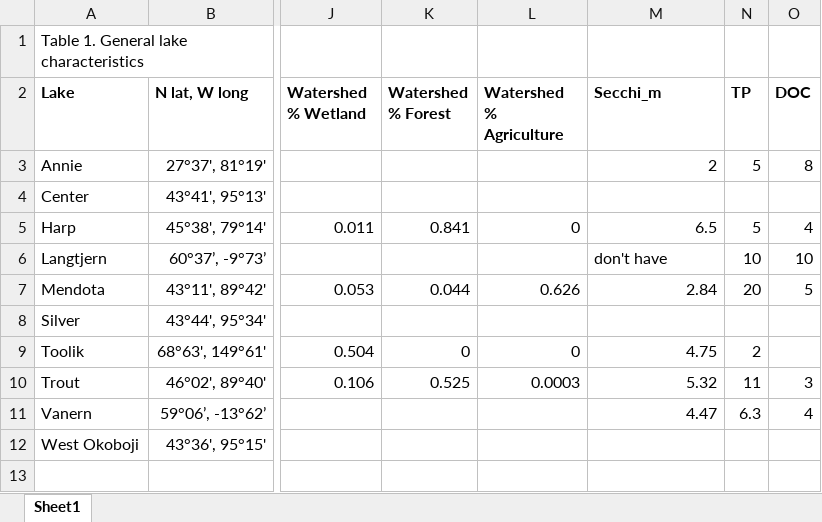
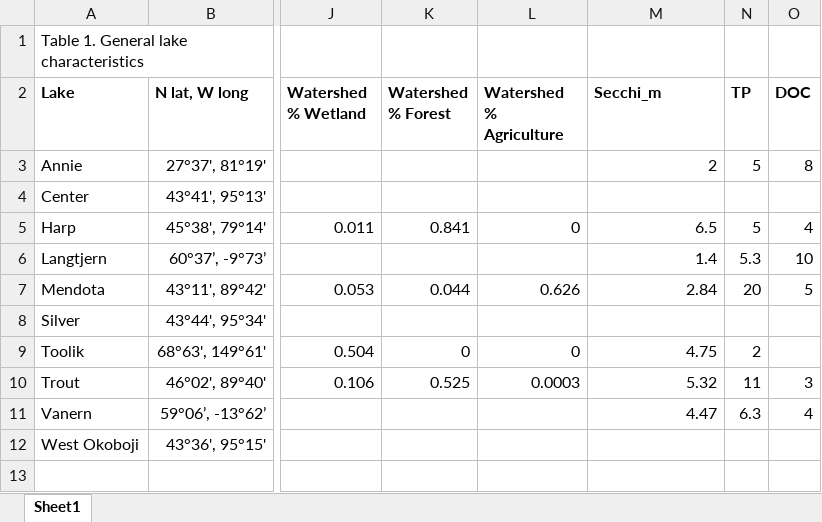
Before and after one commit to GLEON/SOS, an Excel workbook: Table1_SOS_Lake_Summary.xlsx, sheet Sheet1, drawn as a sheet; only a part is shown, gaps mark what is left out; values as stored, in another font and other column widths than the file's, no borders; the diff names each change by its address in the sheet, - before the commit and + after, or states it on an @@ line.

Commit message:
add changes to Langtjern

```diff
--- a/Table1_SOS_Lake_Summary.xlsx (sheet Sheet1)
+++ b/Table1_SOS_Lake_Summary.xlsx (sheet Sheet1)
-M6 (Secchi_m): don't have
+M6 (Secchi_m): 1.4
-M6 alignment: left
+M6 alignment: right
-N6 (TP): 10
+N6 (TP): 5.3
```
